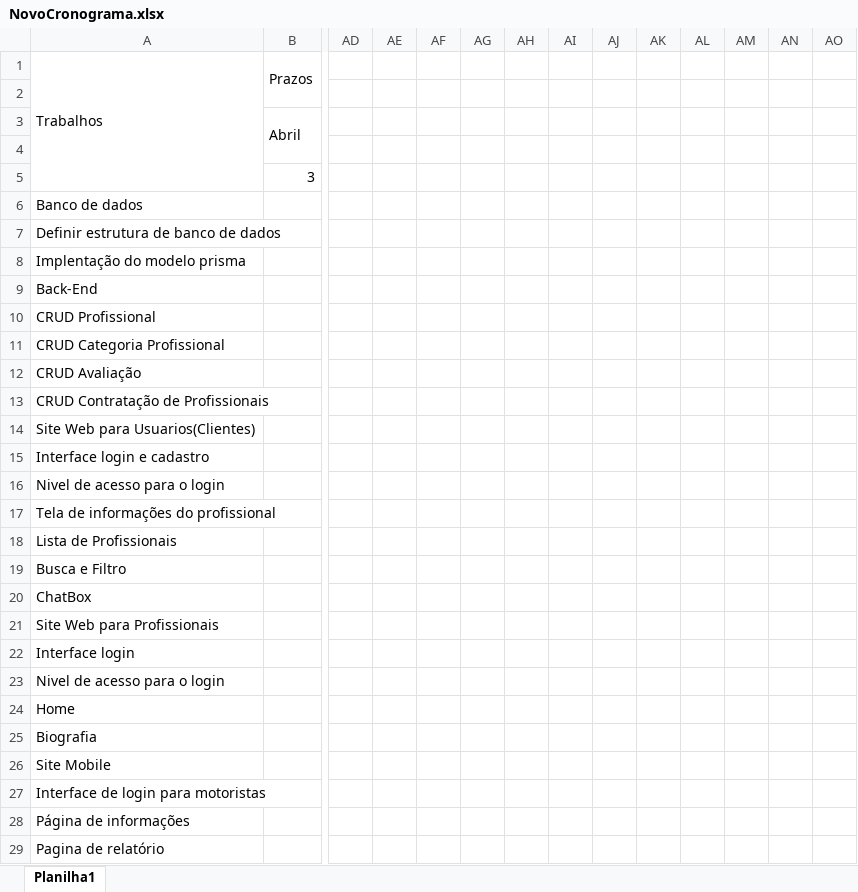
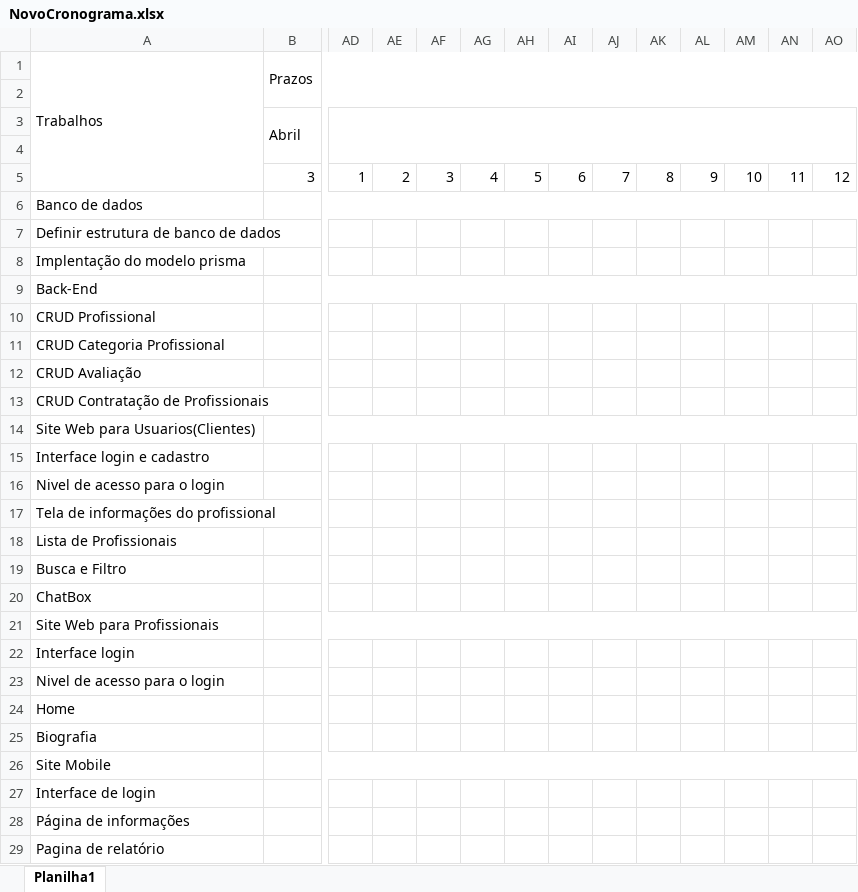
Before and after one commit to Canizelacanizela/Senai2022, an Excel workbook: PRISMA/ContratePro/docs/NovoCronograma.xlsx, sheet Planilha1, drawn as a sheet; only a part is shown, gaps mark what is left out; values as stored, in another font and other column widths than the file's, no cell formats; the diff names each change by its address in the sheet, - before the commit and + after, or states it on an @@ line.

```diff
--- a/PRISMA/ContratePro/docs/NovoCronograma.xlsx (sheet Planilha1)
+++ b/PRISMA/ContratePro/docs/NovoCronograma.xlsx (sheet Planilha1)
-B1:AC2 merged
+B1:AO2 merged
+AD3:AO4 merged
-AD5: (empty)
+AD5: 1
-AE5: (empty)
+AE5: 2
-AF5: (empty)
+AF5: 3
-AG5: (empty)
+AG5: 4
-AH5: (empty)
+AH5: 5
-AI5: (empty)
+AI5: 6
-AJ5: (empty)
+AJ5: 7
-AK5: (empty)
+AK5: 8
-AL5: (empty)
+AL5: 9
-AM5: (empty)
+AM5: 10
-AN5: (empty)
+AN5: 11
-AO5: (empty)
+AO5: 12
-B6:AC6 merged
+B6:AO6 merged
-B9:AC9 merged
+B9:AO9 merged
-B14:AC14 merged
+B14:AO14 merged
-B21:AC21 merged
+B21:AO21 merged
-B26:AC26 merged
+B26:AO26 merged
-A27 (Trabalhos): Interface de login para motoristas
+A27 (Trabalhos): Interface de login
```
Also changed, not shown: cell formats, 2 other files.
